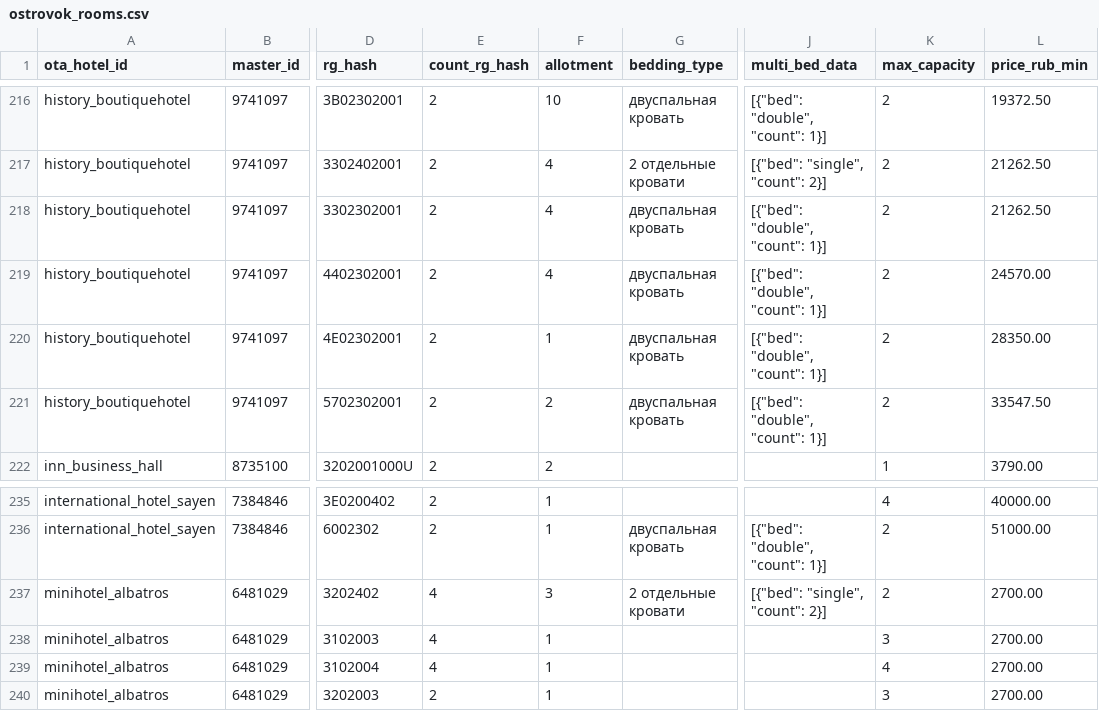
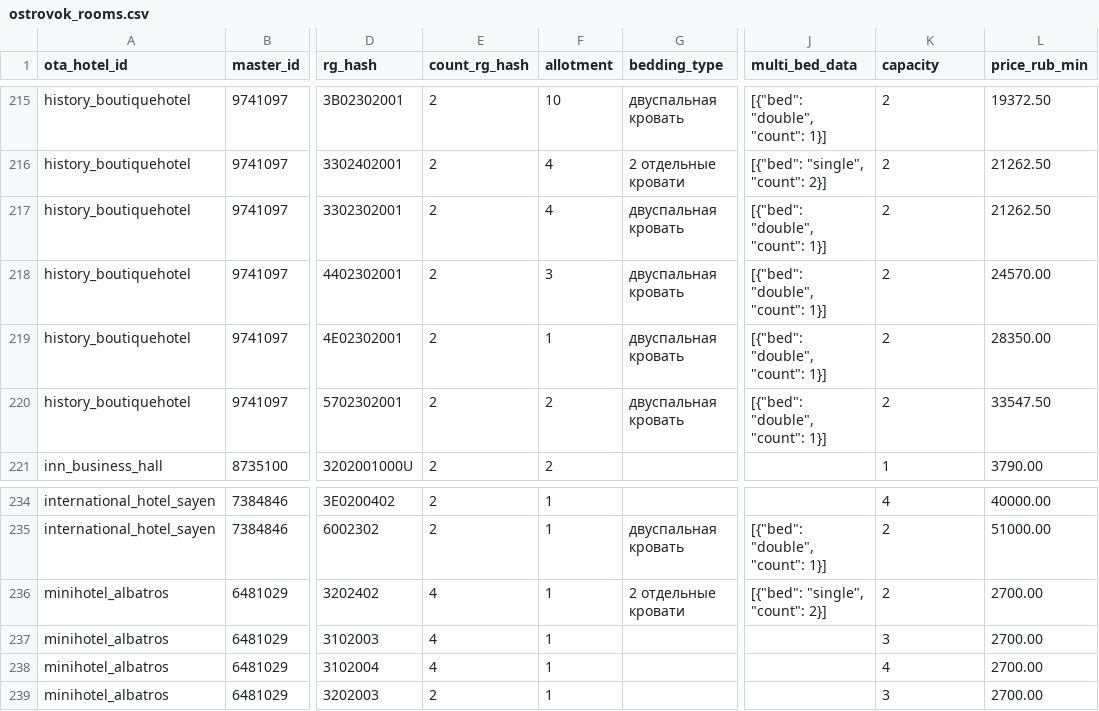
Before and after one commit to MALISMF/ostrovok_parser, a CSV file: output/ostrovok_rooms.csv, drawn as a sheet; only a part is shown, gaps mark what is left out; addresses are those after the commit; the diff covers the shown part only; the diff names each change by its address in the sheet, - before the commit and + after, or states it on an @@ line.

Commit message:
rename max_capacity to capacity and add max_capacity stat

```diff
--- a/output/ostrovok_rooms.csv
+++ b/output/ostrovok_rooms.csv
-K1: max_capacity
+K1: capacity
-F218 (allotment): 4
+F218 (allotment): 3
-F236 (allotment): 3
+F236 (allotment): 1
```
Also changed, not shown: 1 added row, 3 removed rows and 16 edited cells elsewhere in this file, output/ostrovok_statistic.csv, 2 other files.
